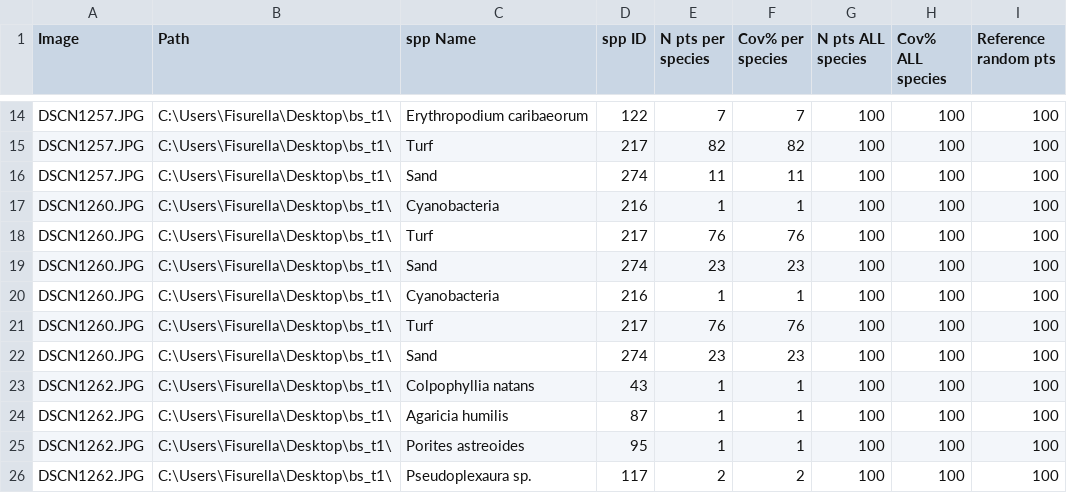
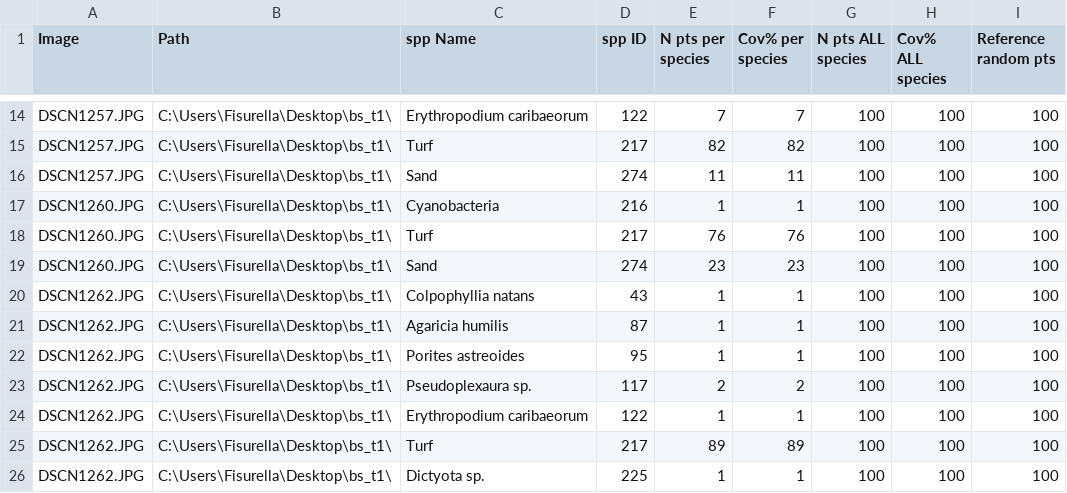
Before and after one commit to luismmontilla/coral_muse, a CSV file: data/transects/bocaseca_t1.rndpts.csv, drawn as a sheet; only a part is shown, gaps mark what is left out; the shorter side is filled out with more unchanged rows; the diff names each change by its address in the sheet, - before the commit and + after, or states it on an @@ line.

```diff
--- a/data/transects/bocaseca_t1.rndpts.csv
+++ b/data/transects/bocaseca_t1.rndpts.csv
-row 20: DSCN1260.JPG | C:\Users\Fisurella\Desktop\bs_t1\ | Cyanobacteria | 216 | 1 | 1 | 100 | 100 | 100
-row 21: DSCN1260.JPG | C:\Users\Fisurella\Desktop\bs_t1\ | Turf | 217 | 76 | 76 | 100 | 100 | 100
-row 22: DSCN1260.JPG | C:\Users\Fisurella\Desktop\bs_t1\ | Sand | 274 | 23 | 23 | 100 | 100 | 100
```
Also changed, not shown: data/transects/bocaseca_t3.rndpts.csv.
